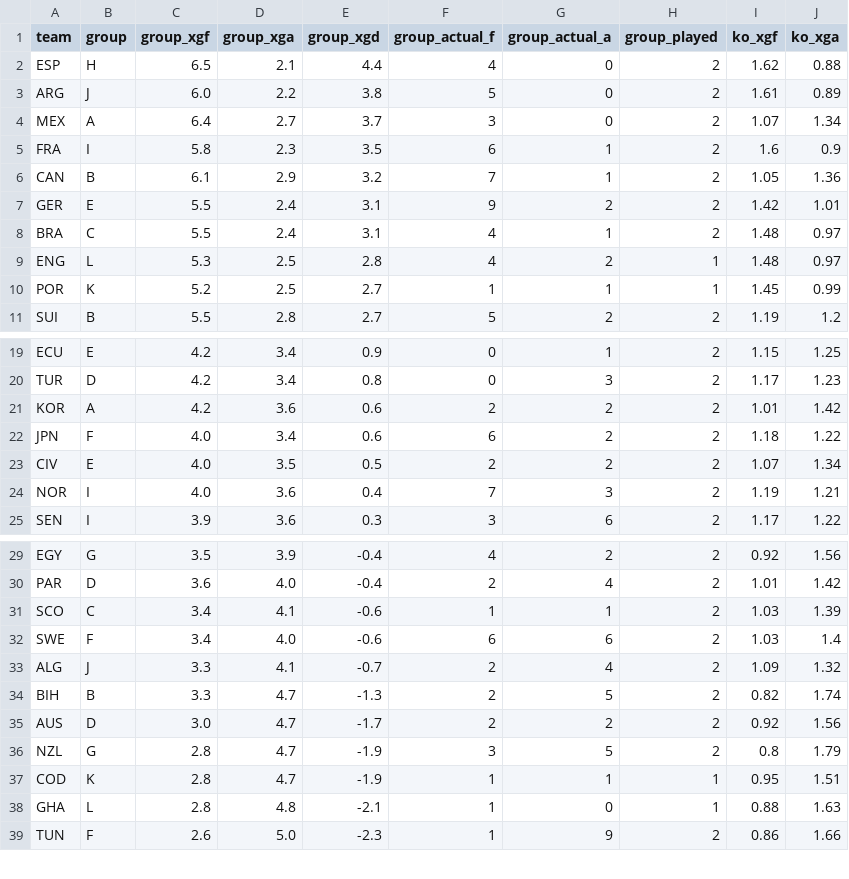
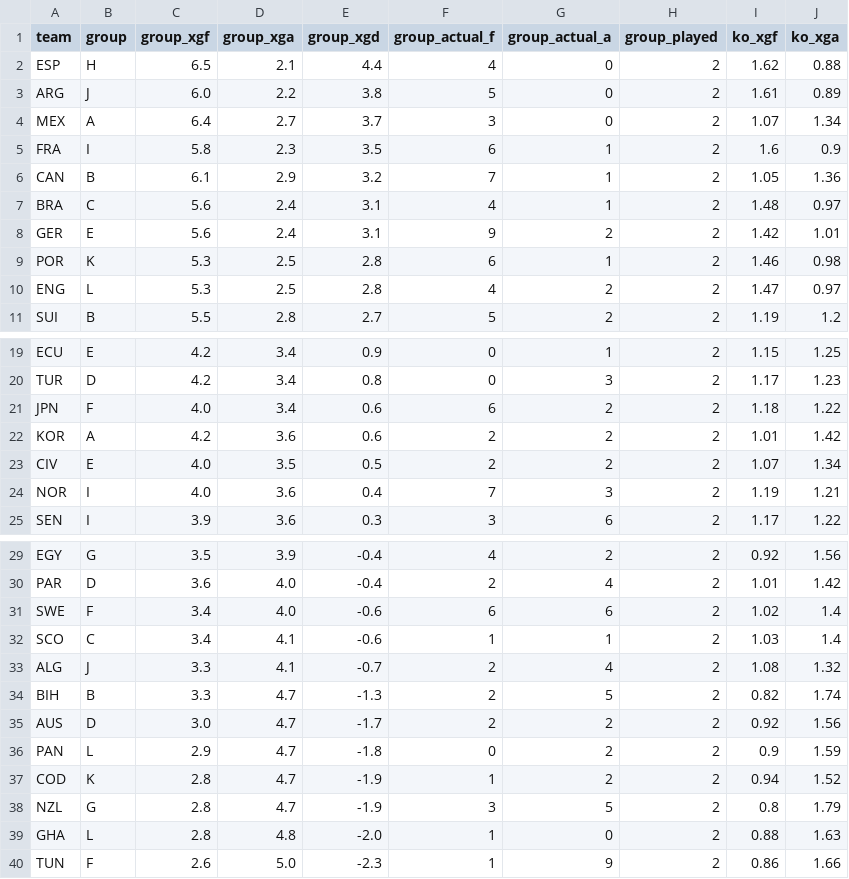
Before and after one commit to SiddharthaThakur/worldcup-iq, a CSV file: data/predictions/goals_table.csv, drawn as a sheet; only a part is shown, gaps mark what is left out.

```diff
--- a/data/predictions/goals_table.csv
+++ b/data/predictions/goals_table.csv
@@ -6,6 +6,6 @@ FRA,I,5.8,2.3,3.5,6,1,2,1.6,0.9
 CAN,B,6.1,2.9,3.2,7,1,2,1.05,1.36
-GER,E,5.5,2.4,3.1,9,2,2,1.42,1.01
-BRA,C,5.5,2.4,3.1,4,1,2,1.48,0.97
-ENG,L,5.3,2.5,2.8,4,2,1,1.48,0.97
-POR,K,5.2,2.5,2.7,1,1,1,1.45,0.99
+BRA,C,5.6,2.4,3.1,4,1,2,1.48,0.97
+GER,E,5.6,2.4,3.1,9,2,2,1.42,1.01
+POR,K,5.3,2.5,2.8,6,1,2,1.46,0.98
+ENG,L,5.3,2.5,2.8,4,2,2,1.47,0.97
 SUI,B,5.5,2.8,2.7,5,2,2,1.19,1.2
@@ -20,4 +20,4 @@ ECU,E,4.2,3.4,0.9,0,1,2,1.15,1.25
 TUR,D,4.2,3.4,0.8,0,3,2,1.17,1.23
+JPN,F,4.0,3.4,0.6,6,2,2,1.18,1.22
 KOR,A,4.2,3.6,0.6,2,2,2,1.01,1.42
-JPN,F,4.0,3.4,0.6,6,2,2,1.18,1.22
 CIV,E,4.0,3.5,0.5,2,2,2,1.07,1.34
@@ -30,10 +30,11 @@ EGY,G,3.5,3.9,-0.4,4,2,2,0.92,1.56
 PAR,D,3.6,4.0,-0.4,2,4,2,1.01,1.42
-SCO,C,3.4,4.1,-0.6,1,1,2,1.03,1.39
-SWE,F,3.4,4.0,-0.6,6,6,2,1.03,1.4
-ALG,J,3.3,4.1,-0.7,2,4,2,1.09,1.32
+SWE,F,3.4,4.0,-0.6,6,6,2,1.02,1.4
+SCO,C,3.4,4.1,-0.6,1,1,2,1.03,1.4
+ALG,J,3.3,4.1,-0.7,2,4,2,1.08,1.32
 BIH,B,3.3,4.7,-1.3,2,5,2,0.82,1.74
 AUS,D,3.0,4.7,-1.7,2,2,2,0.92,1.56
+PAN,L,2.9,4.7,-1.8,0,2,2,0.9,1.59
+COD,K,2.8,4.7,-1.9,1,2,2,0.94,1.52
 NZL,G,2.8,4.7,-1.9,3,5,2,0.8,1.79
-COD,K,2.8,4.7,-1.9,1,1,1,0.95,1.51
-GHA,L,2.8,4.8,-2.1,1,0,1,0.88,1.63
+GHA,L,2.8,4.8,-2.0,1,0,2,0.88,1.63
 TUN,F,2.6,5.0,-2.3,1,9,2,0.86,1.66
```
Also changed, not shown: data/predictions/advancement.csv, 2 other files.
